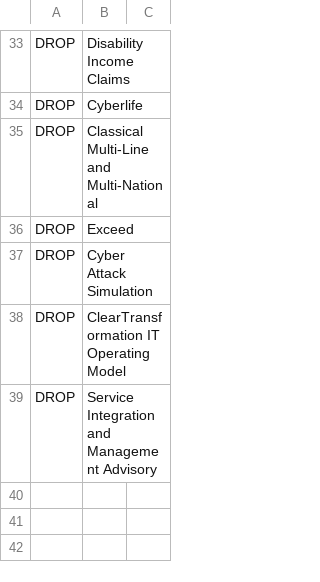
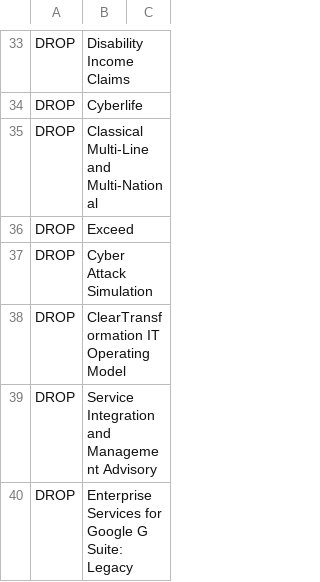
Before and after one commit to EnglishSid/DigitalExplorerDevNotes, a CSV file: DevelopmentSpecs/Solutions/WWSSync/Cleanup/SyncActionsDROPS.csv, drawn as a sheet; only a part is shown, gaps mark what is left out; the diff names each change by its address in the sheet, - before the commit and + after, or states it on an @@ line.

```diff
--- a/DevelopmentSpecs/Solutions/WWSSync/Cleanup/SyncActionsDROPS.csv
+++ b/DevelopmentSpecs/Solutions/WWSSync/Cleanup/SyncActionsDROPS.csv
+row 40: DROP | Enterprise Services for Google G Suite: Legacy
```
Also changed, not shown: DevelopmentSpecs/Solutions/WWSSync/Cleanup/SyncActionsRENAMES.csv, 2 other files.
